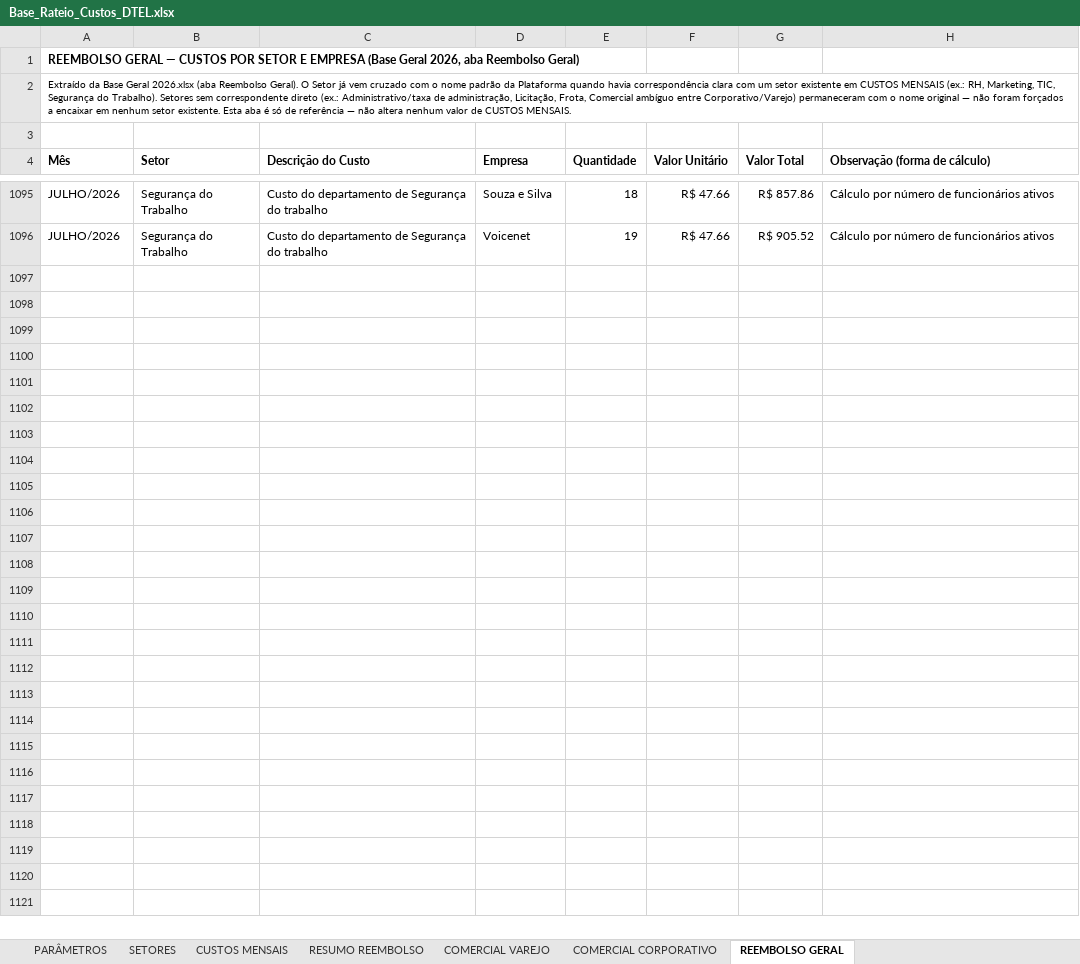
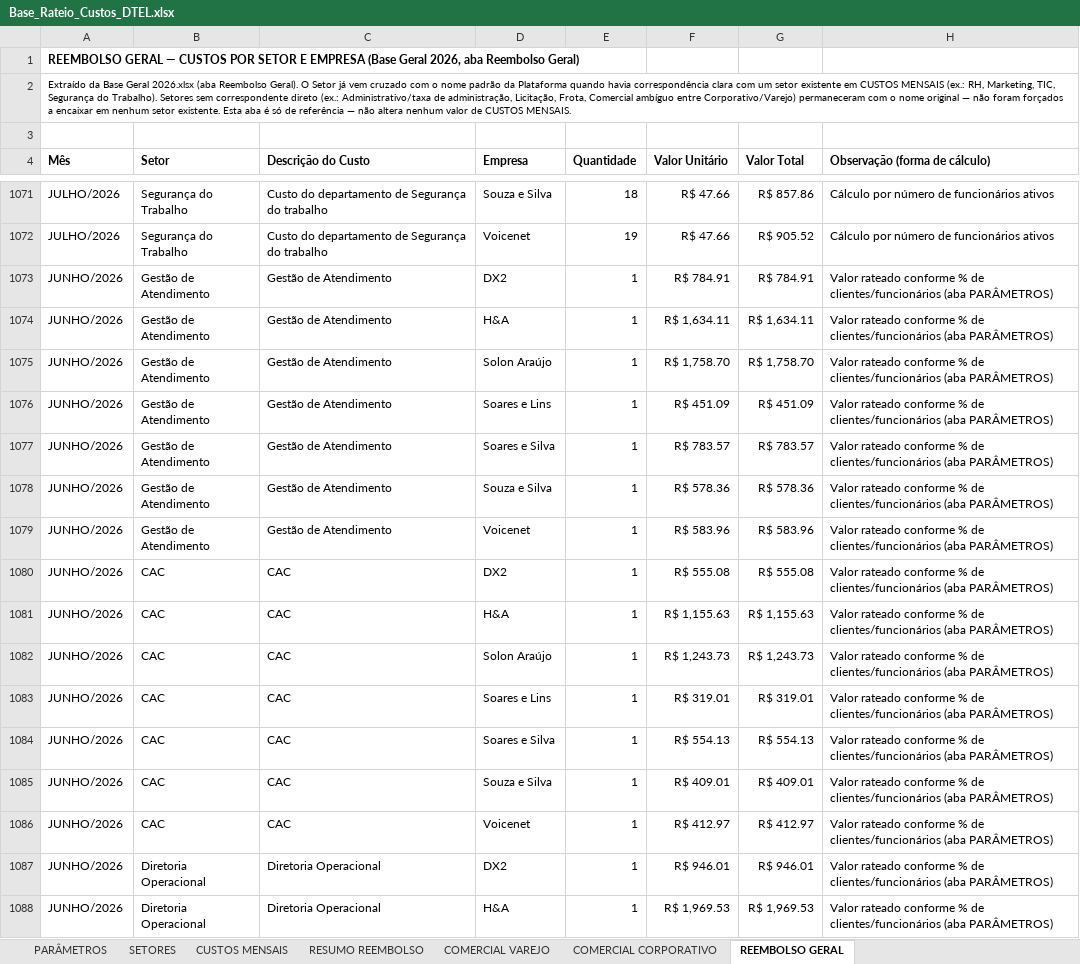
Before and after one commit to Deboradtelelecom/Base-dos-setores, an Excel workbook: dados-mensais/Base_Rateio_Custos_DTEL.xlsx, sheet REEMBOLSO GERAL, drawn as a sheet; only a part is shown, gaps mark what is left out; values as stored, in another font and other column widths than the file's, no borders; the diff covers the shown part only; the diff names each change by its address in the sheet, - before the commit and + after, or states it on an @@ line.

```diff
--- a/dados-mensais/Base_Rateio_Custos_DTEL.xlsx (sheet REEMBOLSO GERAL)
+++ b/dados-mensais/Base_Rateio_Custos_DTEL.xlsx (sheet REEMBOLSO GERAL)
+row 1073: JUNHO/2026 | Gestão de Atendimento | Gestão de Atendimento | DX2 | 1 | R$ 784.91 | R$ 784.91 | Valor rateado conforme % de clientes/funcionários (aba PARÂMETROS)
+row 1074: JUNHO/2026 | Gestão de Atendimento | Gestão de Atendimento | H&A | 1 | R$ 1,634.11 | R$ 1,634.11 | Valor rateado conforme % de clientes/funcionários (aba PARÂMETROS)
+row 1075: JUNHO/2026 | Gestão de Atendimento | Gestão de Atendimento | Solon Araújo | 1 | R$ 1,758.70 | R$ 1,758.70 | Valor rateado conforme % de clientes/funcionários (aba PARÂMETROS)
+row 1076: JUNHO/2026 | Gestão de Atendimento | Gestão de Atendimento | Soares e Lins | 1 | R$ 451.09 | R$ 451.09 | Valor rateado conforme % de clientes/funcionários (aba PARÂMETROS)
+row 1077: JUNHO/2026 | Gestão de Atendimento | Gestão de Atendimento | Soares e Silva | 1 | R$ 783.57 | R$ 783.57 | Valor rateado conforme % de clientes/funcionários (aba PARÂMETROS)
+row 1078: JUNHO/2026 | Gestão de Atendimento | Gestão de Atendimento | Souza e Silva | 1 | R$ 578.36 | R$ 578.36 | Valor rateado conforme % de clientes/funcionários (aba PARÂMETROS)
+row 1079: JUNHO/2026 | Gestão de Atendimento | Gestão de Atendimento | Voicenet | 1 | R$ 583.96 | R$ 583.96 | Valor rateado conforme % de clientes/funcionários (aba PARÂMETROS)
+row 1080: JUNHO/2026 | CAC | CAC | DX2 | 1 | R$ 555.08 | R$ 555.08 | Valor rateado conforme % de clientes/funcionários (aba PARÂMETROS)
+row 1081: JUNHO/2026 | CAC | CAC | H&A | 1 | R$ 1,155.63 | R$ 1,155.63 | Valor rateado conforme % de clientes/funcionários (aba PARÂMETROS)
+row 1082: JUNHO/2026 | CAC | CAC | Solon Araújo | 1 | R$ 1,243.73 | R$ 1,243.73 | Valor rateado conforme % de clientes/funcionários (aba PARÂMETROS)
+row 1083: JUNHO/2026 | CAC | CAC | Soares e Lins | 1 | R$ 319.01 | R$ 319.01 | Valor rateado conforme % de clientes/funcionários (aba PARÂMETROS)
+row 1084: JUNHO/2026 | CAC | CAC | Soares e Silva | 1 | R$ 554.13 | R$ 554.13 | Valor rateado conforme % de clientes/funcionários (aba PARÂMETROS)
+row 1085: JUNHO/2026 | CAC | CAC | Souza e Silva | 1 | R$ 409.01 | R$ 409.01 | Valor rateado conforme % de clientes/funcionários (aba PARÂMETROS)
+row 1086: JUNHO/2026 | CAC | CAC | Voicenet | 1 | R$ 412.97 | R$ 412.97 | Valor rateado conforme % de clientes/funcionários (aba PARÂMETROS)
+row 1087: JUNHO/2026 | Diretoria Operacional | Diretoria Operacional | DX2 | 1 | R$ 946.01 | R$ 946.01 | Valor rateado conforme % de clientes/funcionários (aba PARÂMETROS)
+row 1088: JUNHO/2026 | Diretoria Operacional | Diretoria Operacional | H&A | 1 | R$ 1,969.53 | R$ 1,969.53 | Valor rateado conforme % de clientes/funcionários (aba PARÂMETROS)
```
Also changed, not shown: 68 added rows and 24 removed rows elsewhere in this sheet, 1 other file.
